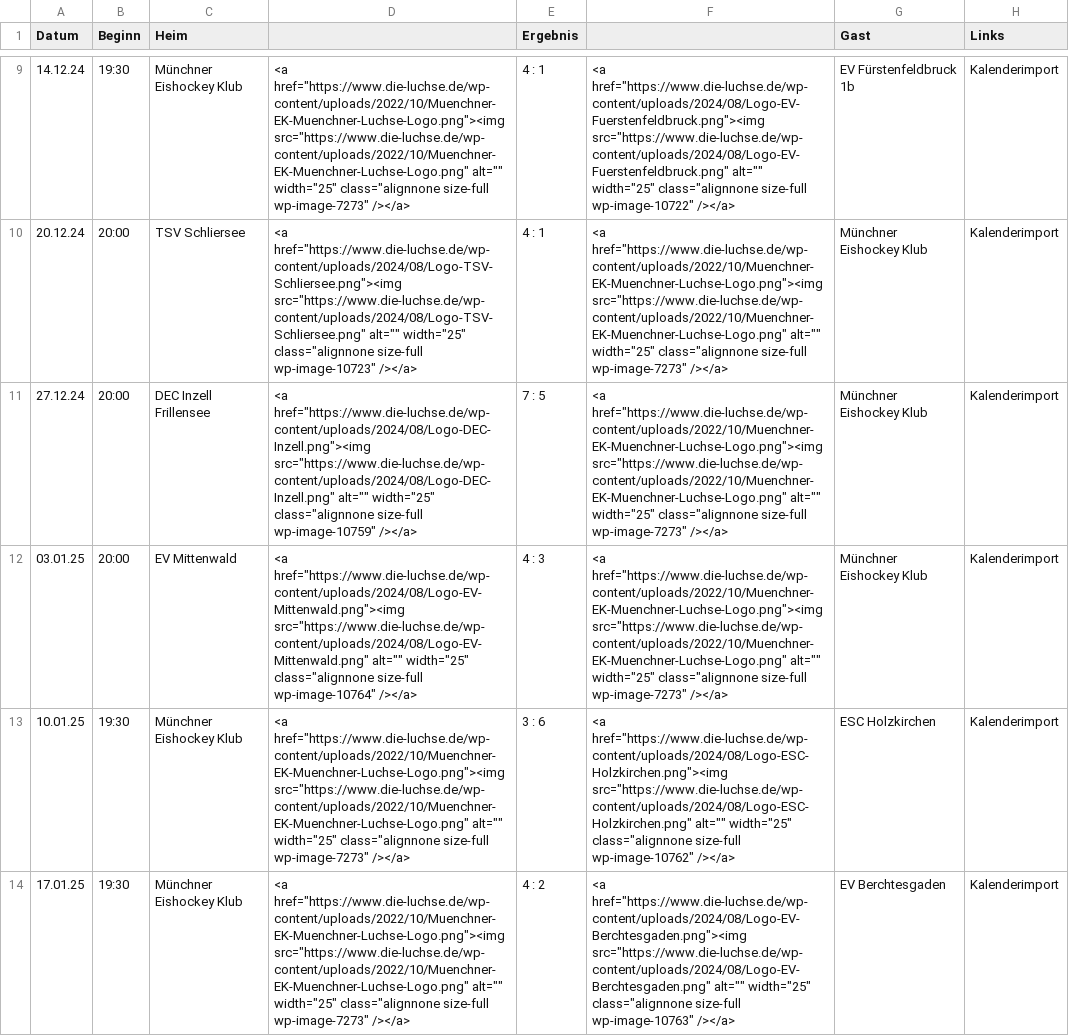
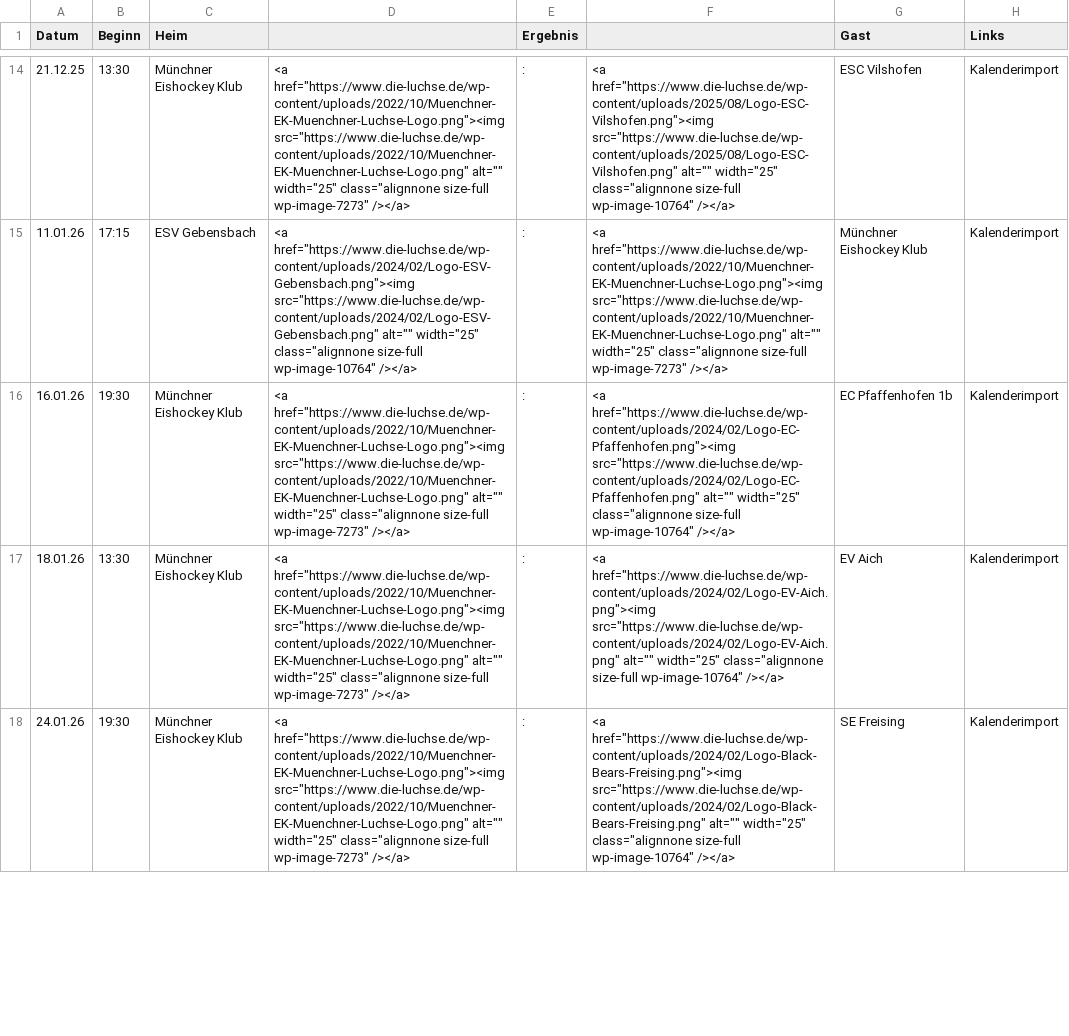
Before and after one commit to lpkiemes/mek-autotabelle, a CSV file: games.csv, drawn as a sheet; only a part is shown, gaps mark what is left out; removed rows and columns are numbered as before the commit, all else as after; the diff covers the shown part only; the diff names each change by its address in the sheet, - before the commit and + after, or states it on an @@ line.

```diff
--- a/games.csv
+++ b/games.csv
-A14 (Datum): 14.12.24
+A14 (Datum): 21.12.25
-B14 (Beginn): 19:30
+B14 (Beginn): 13:30
-E14:E15 (Ergebnis): 4 : 1
+E14:E15 (Ergebnis): :
-F14: <a href="https://www.die-luchse.de/wp-content/uploads/2024/08/Logo-EV-Fuerstenfeldbruck.png"><img src="https://www.die-luchse.de/wp-content/uploads/2024/08/Logo-EV-Fuerstenfeldbruck.png" alt="" width="25" class="alignnone size-full wp-image-10722" /></a>
+F14: <a href="https://www.die-luchse.de/wp-content/uploads/2025/08/Logo-ESC-Vilshofen.png"><img src="https://www.die-luchse.de/wp-content/uploads/2025/08/Logo-ESC-Vilshofen.png" alt="" width="25" class="alignnone size-full wp-image-10764" /></a>
-G14 (Gast): EV Fürstenfeldbruck 1b
+G14 (Gast): ESC Vilshofen
-A15 (Datum): 20.12.24
+A15 (Datum): 11.01.26
-B15 (Beginn): 20:00
+B15 (Beginn): 17:15
-C15 (Heim): TSV Schliersee
+C15 (Heim): ESV Gebensbach
-D15: <a href="https://www.die-luchse.de/wp-content/uploads/2024/08/Logo-TSV-Schliersee.png"><img src="https://www.die-luchse.de/wp-content/uploads/2024/08/Logo-TSV-Schliersee.png" alt="" width="25" class="alignnone size-full wp-image-10723" /></a>
+D15: <a href="https://www.die-luchse.de/wp-content/uploads/2024/02/Logo-ESV-Gebensbach.png"><img src="https://www.die-luchse.de/wp-content/uploads/2024/02/Logo-ESV-Gebensbach.png" alt="" width="25" class="alignnone size-full wp-image-10764" /></a>
-row 11: 27.12.24 | 20:00 | DEC Inzell Frillensee | <a href="https://www.die-luchse.de/wp-content/uploads/2024/08/Logo-DEC-Inzell.png"><img src="https://www.die-luchse.de/wp-content/uploads/2024/08/Logo-DEC-Inzell.png" alt="" width="25" class="alignnone size-full wp-image-10759" /></a> | 7 : 5 | <a href="https://www.die-luchse.de/wp-content/uploads/2022/10/Muenchner-EK-Muenchner-Luchse-Logo.png"><img src="https://www.die-luchse.de/wp-content/uploads/2022/10/Muenchner-EK-Muenchner-Luchse-Logo.png" alt="" width="25" class="alignnone size-full wp-image-7273" /></a> | Münchner Eishockey Klub | Kalenderimport
-row 12: 03.01.25 | 20:00 | EV Mittenwald | <a href="https://www.die-luchse.de/wp-content/uploads/2024/08/Logo-EV-Mittenwald.png"><img src="https://www.die-luchse.de/wp-content/uploads/2024/08/Logo-EV-Mittenwald.png" alt="" width="25" class="alignnone size-full wp-image-10764" /></a> | 4 : 3 | <a href="https://www.die-luchse.de/wp-content/uploads/2022/10/Muenchner-EK-Muenchner-Luchse-Logo.png"><img src="https://www.die-luchse.de/wp-content/uploads/2022/10/Muenchner-EK-Muenchner-Luchse-Logo.png" alt="" width="25" class="alignnone size-full wp-image-7273" /></a> | Münchner Eishockey Klub | Kalenderimport
-A16 (Datum): 10.01.25
+A16 (Datum): 16.01.26
-E16 (Ergebnis): 3 : 6
+E16 (Ergebnis): :
-F16: <a href="https://www.die-luchse.de/wp-content/uploads/2024/08/Logo-ESC-Holzkirchen.png"><img src="https://www.die-luchse.de/wp-content/uploads/2024/08/Logo-ESC-Holzkirchen.png" alt="" width="25" class="alignnone size-full wp-image-10762" /></a>
+F16: <a href="https://www.die-luchse.de/wp-content/uploads/2024/02/Logo-EC-Pfaffenhofen.png"><img src="https://www.die-luchse.de/wp-content/uploads/2024/02/Logo-EC-Pfaffenhofen.png" alt="" width="25" class="alignnone size-full wp-image-10764" /></a>
-G16 (Gast): ESC Holzkirchen
+G16 (Gast): EC Pfaffenhofen 1b
+row 17: 18.01.26 | 13:30 | Münchner Eishockey Klub | <a href="https://www.die-luchse.de/wp-content/uploads/2022/10/Muenchner-EK-Muenchner-Luchse-Logo.png"><img src="https://www.die-luchse.de/wp-content/uploads/2022/10/Muenchner-EK-Muenchner-Luchse-Logo.png" alt="" width="25" class="alignnone size-full wp-image-7273" /></a> | : | <a href="https://www.die-luchse.de/wp-content/uploads/2024/02/Logo-EV-Aich.png"><img src="https://www.die-luchse.de/wp-content/uploads/2024/02/Logo-EV-Aich.png" alt="" width="25" class="alignnone size-full wp-image-10764" /></a> | EV Aich | Kalenderimport
-A18 (Datum): 17.01.25
+A18 (Datum): 24.01.26
-E18 (Ergebnis): 4 : 2
+E18 (Ergebnis): :
-F18: <a href="https://www.die-luchse.de/wp-content/uploads/2024/08/Logo-EV-Berchtesgaden.png"><img src="https://www.die-luchse.de/wp-content/uploads/2024/08/Logo-EV-Berchtesgaden.png" alt="" width="25" class="alignnone size-full wp-image-10763" /></a>
+F18: <a href="https://www.die-luchse.de/wp-content/uploads/2024/02/Logo-Black-Bears-Freising.png"><img src="https://www.die-luchse.de/wp-content/uploads/2024/02/Logo-Black-Bears-Freising.png" alt="" width="25" class="alignnone size-full wp-image-10764" /></a>
-G18 (Gast): EV Berchtesgaden
+G18 (Gast): SE Freising
```
Also changed, not shown: 8 added rows, 5 removed rows and 28 edited cells elsewhere in this file, tabelle.csv, 3 other files.
